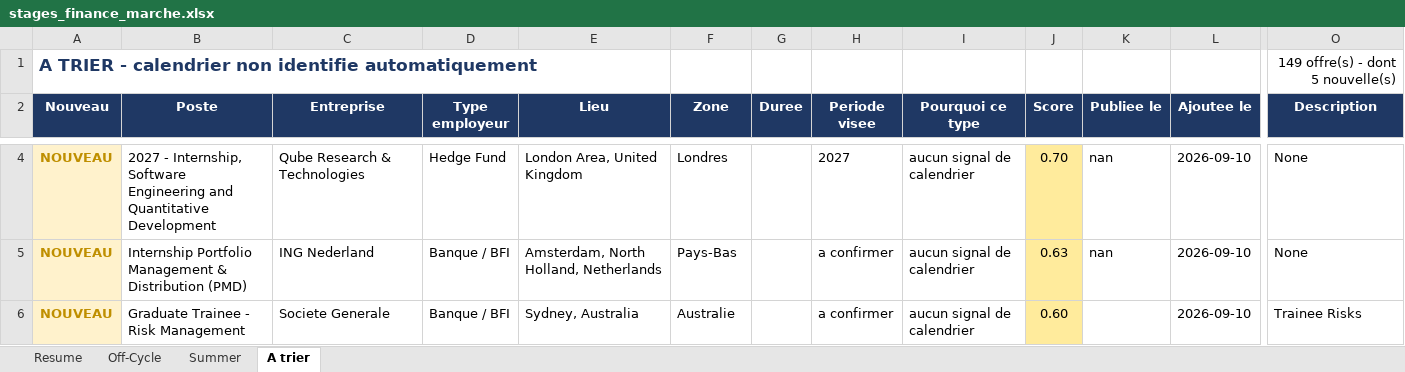
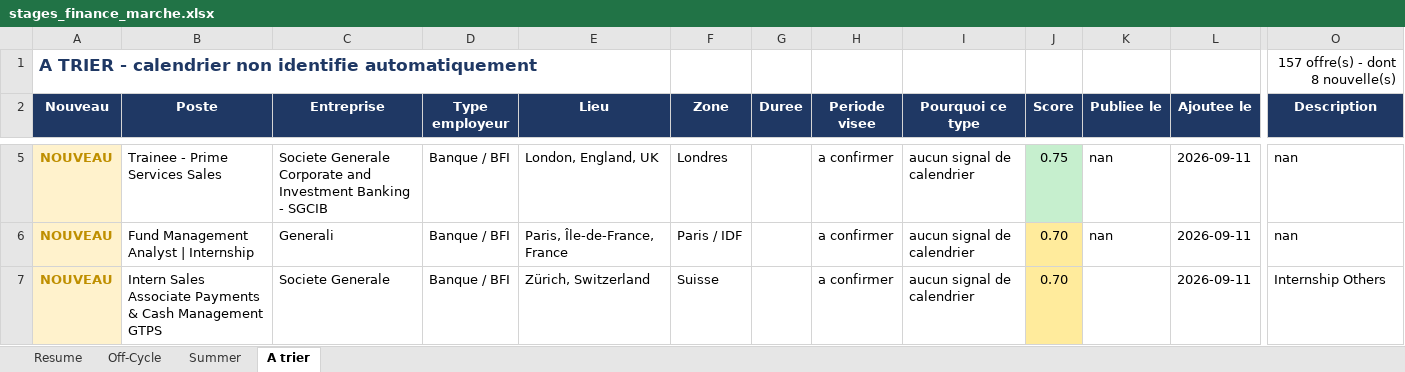
Before and after one commit to sasa2302/finance-internship-scraper, an Excel workbook: data/stages_finance_marche.xlsx, sheet A trier, drawn as a sheet; only a part is shown, gaps mark what is left out; values as stored, in another font and other column widths than the file's, no borders; addresses are those after the commit; the diff covers the shown part only; the diff names each change by its address in the sheet, - before the commit and + after, or states it on an @@ line.

```diff
--- a/data/stages_finance_marche.xlsx (sheet A trier)
+++ b/data/stages_finance_marche.xlsx (sheet A trier)
-O1 (Description): 149 offre(s) - dont 5 nouvelle(s)
+O1 (Description): 157 offre(s) - dont 8 nouvelle(s)
-B5 (Poste): 2027 - Internship, Software Engineering and Quantitative Development
+B5 (Poste): Trainee - Prime Services Sales
-C5 (Entreprise): Qube Research & Technologies
+C5 (Entreprise): Societe Generale Corporate and Investment Banking - SGCIB
-D5 (Type employeur): Hedge Fund
+D5 (Type employeur): Banque / BFI
-E5 (Lieu): London Area, United Kingdom
+E5 (Lieu): London, England, UK
-H5 (Periode visee): 2027
+H5 (Periode visee): a confirmer
-J5 (Score): 0.70
+J5 (Score): 0.75
-J5 fill: #FFEB9C
+J5 fill: #C6EFCE
-L5:L7 (Ajoutee le): 2026-09-10
+L5:L7 (Ajoutee le): 2026-09-11
-O5:O6 (Description): None
+O5:O6 (Description): nan
-B6 (Poste): Internship Portfolio Management & Distribution (PMD)
+B6 (Poste): Fund Management Analyst | Internship
-C6 (Entreprise): ING Nederland
+C6 (Entreprise): Generali
-E6 (Lieu): Amsterdam, North Holland, Netherlands
+E6 (Lieu): Paris, Île-de-France, France
-F6 (Zone): Pays-Bas
+F6 (Zone): Paris / IDF
-J6 (Score): 0.63
+J6 (Score): 0.70
-B7 (Poste): Graduate Trainee - Risk Management
+B7 (Poste): Intern Sales Associate Payments & Cash Management GTPS
-E7 (Lieu): Sydney, Australia
+E7 (Lieu): Zürich, Switzerland
-F7 (Zone): Australie
+F7 (Zone): Suisse
-J7 (Score): 0.60
+J7 (Score): 0.70
-O7 (Description): Trainee Risks
+O7 (Description): Internship Others
```
Also changed, not shown: 8 added rows, 16 edited cells and cell formats elsewhere in this sheet, sheet Summer, sheet Off-Cycle, sheet Resume, 2 other files.
